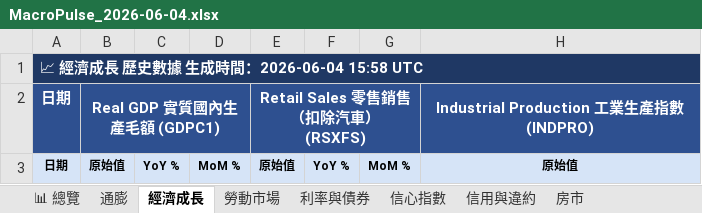
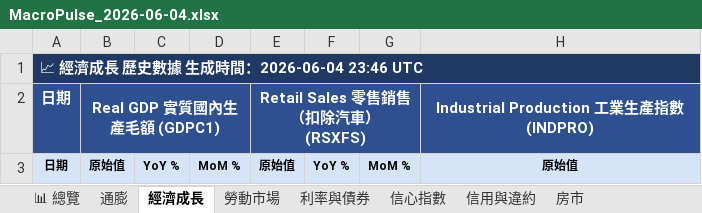
Before and after one commit to TargetWindPark-TWP/MacroPulse, an Excel workbook: reports/excel/MacroPulse_2026-06-04.xlsx, sheet 經濟成長, drawn as a sheet; only a part is shown; values as stored, in another font and other column widths than the file's, no borders; the diff names each change by its address in the sheet, - before the commit and + after, or states it on an @@ line.

```diff
--- a/reports/excel/MacroPulse_2026-06-04.xlsx (sheet 經濟成長)
+++ b/reports/excel/MacroPulse_2026-06-04.xlsx (sheet 經濟成長)
-A1: 📈 經濟成長 歷史數據 生成時間：2026-06-04 15:58 UTC
+A1: 📈 經濟成長 歷史數據 生成時間：2026-06-04 23:46 UTC
```
Also changed, not shown: sheet 利率與債券, sheet 📊 總覽, sheet 信用與違約, sheet 房市, sheet 信心指數, sheet 勞動市場, 1 more sheet, 6 other files.
